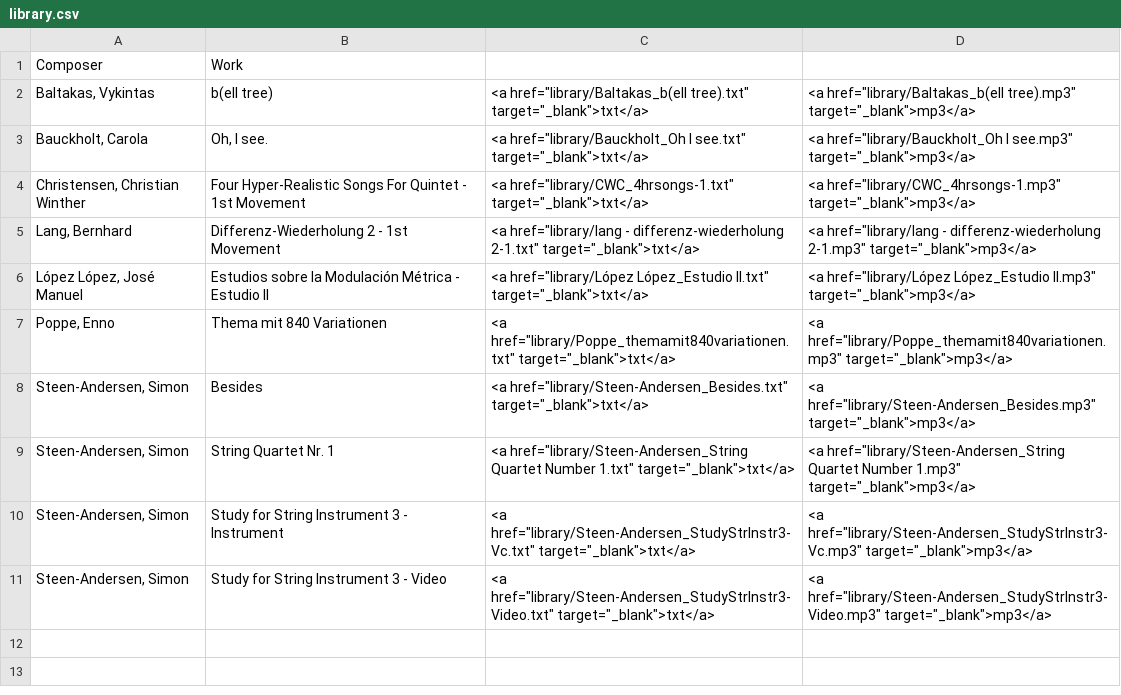
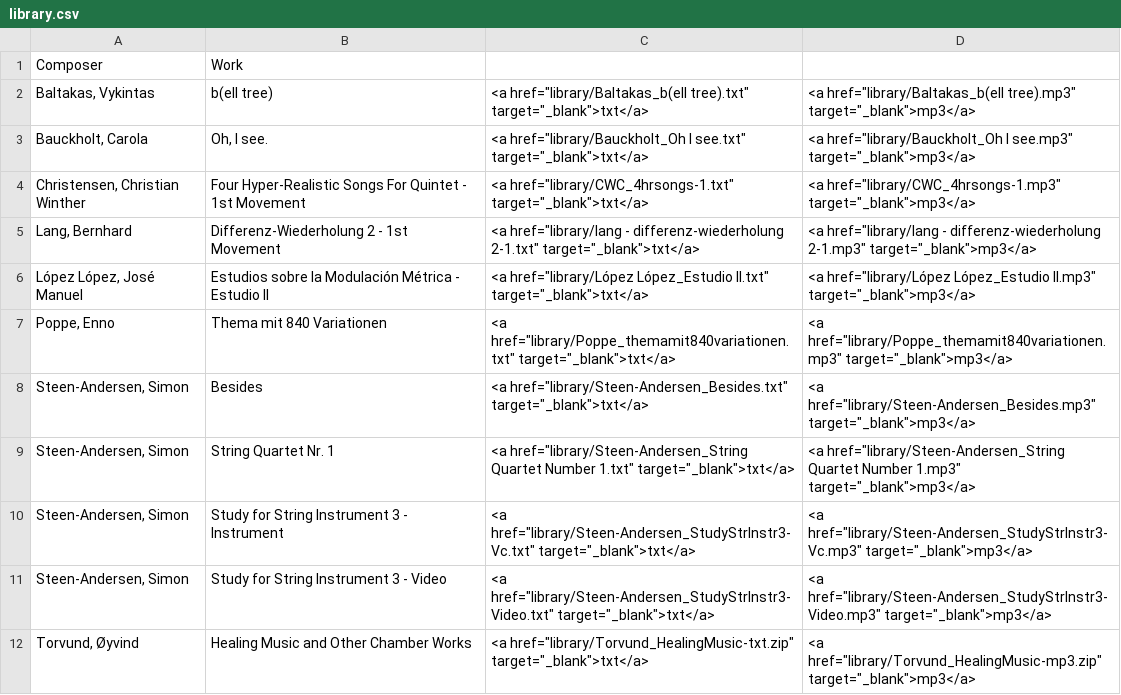
Before and after one commit to jmmmp/clicktracker, a CSV file: library.csv, drawn as a sheet; the diff names each change by its address in the sheet, - before the commit and + after, or states it on an @@ line.

Commit message:
library4

```diff
--- a/library.csv
+++ b/library.csv
+row 12: Torvund, Øyvind | Healing Music and Other Chamber Works | <a href="library/Torvund_HealingMusic-txt.zip" target="_blank">txt</a> | <a href="library/Torvund_HealingMusic-mp3.zip" target="_blank">mp3</a>
```
Also changed, not shown: 3 other files.
